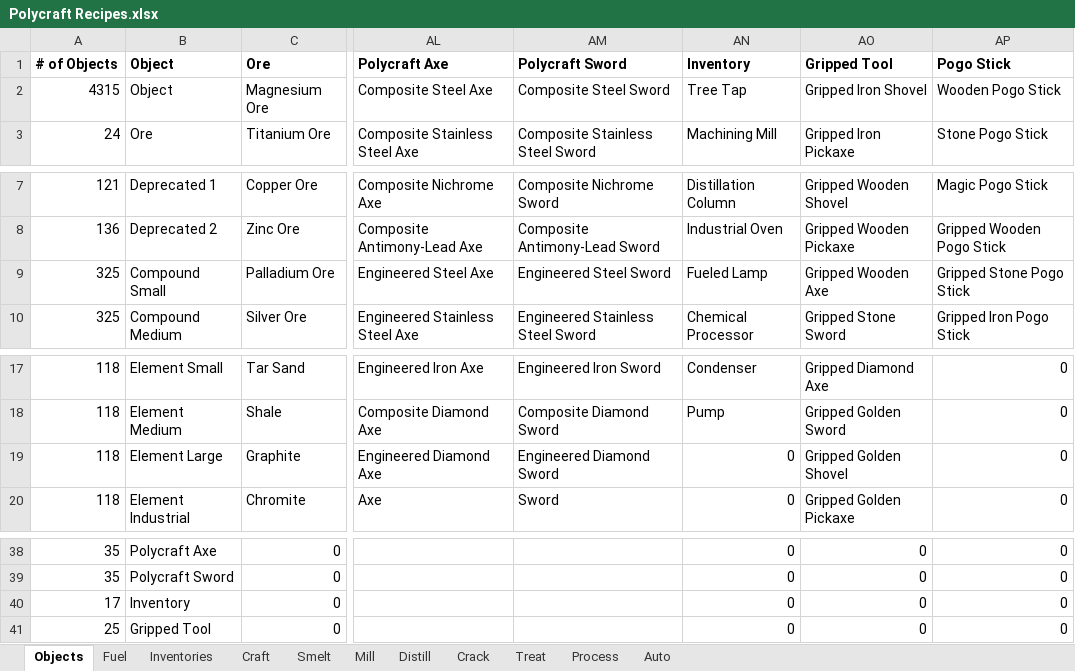
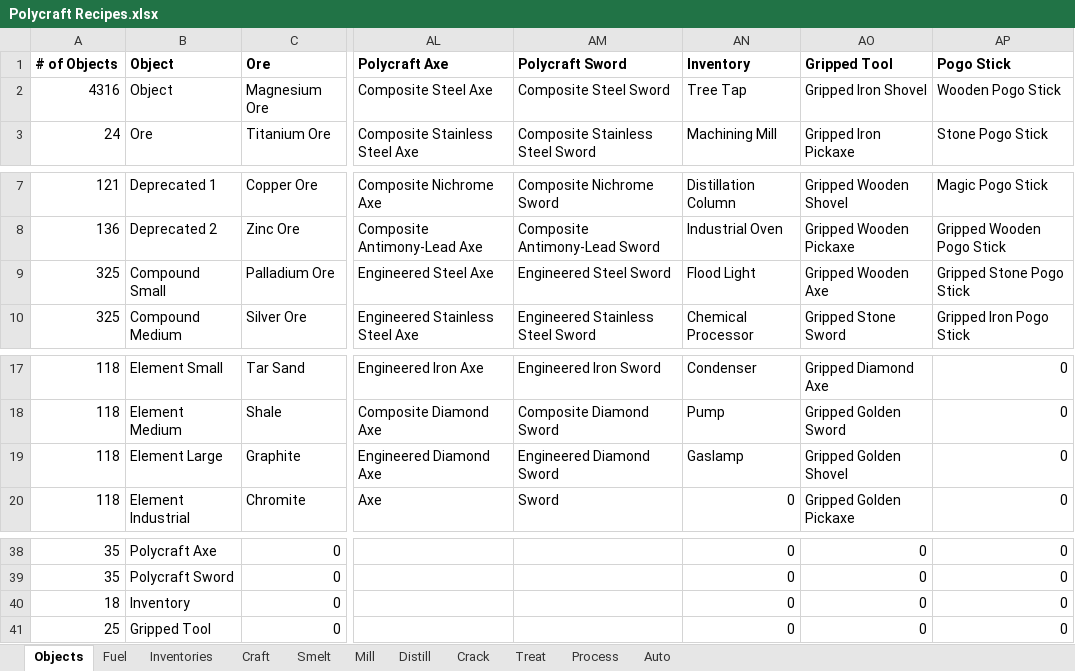
Before and after one commit to PolycraftWorld/polycraft-world, an Excel workbook: config/Polycraft Recipes.xlsx, sheet Objects, drawn as a sheet; only a part is shown, gaps mark what is left out; values as stored, in another font and other column widths than the file's, no borders; the diff names each change by its address in the sheet, - before the commit and + after, or states it on an @@ line.

Commit message:
Added Flood Light and Gaslamp

```diff
--- a/config/Polycraft Recipes.xlsx (sheet Objects)
+++ b/config/Polycraft Recipes.xlsx (sheet Objects)
-A2 (# of Objects): 4315
+A2 (# of Objects): 4316
-AN9 (Inventory): Fueled Lamp
+AN9 (Inventory): Flood Light
-AN19 (Inventory): 0
+AN19 (Inventory): Gaslamp
-A40 (# of Objects): 17
+A40 (# of Objects): 18
```
Also changed, not shown: sheet Craft, sheet Inventories, formulas that keep their value, config/Polycraft Inputs.xlsx, config/Polycraft Materials.xlsx, 42 other files.
